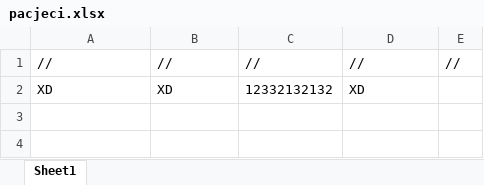
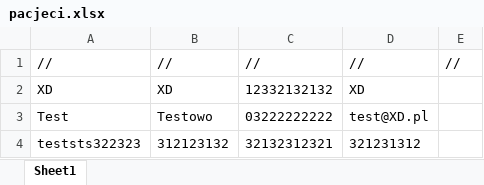
Before and after one commit to ironnext22/Projekt-IO, an Excel workbook: cmake-build-debug/pacjeci.xlsx, sheet Sheet1, drawn as a sheet; values as stored, in another font and other column widths than the file's, no borders; the diff names each change by its address in the sheet, - before the commit and + after, or states it on an @@ line.

```diff
--- a/cmake-build-debug/pacjeci.xlsx (sheet Sheet1)
+++ b/cmake-build-debug/pacjeci.xlsx (sheet Sheet1)
+row 3: Test | Testowo | 03222222222 | test@XD.pl
+row 4: teststs322323 | 312123132 | 32132312321 | 321231312
```
Also changed, not shown: cmake-build-debug/finanse.xlsx, cmake-build-debug/wizyty.xlsx, 3 other files.
